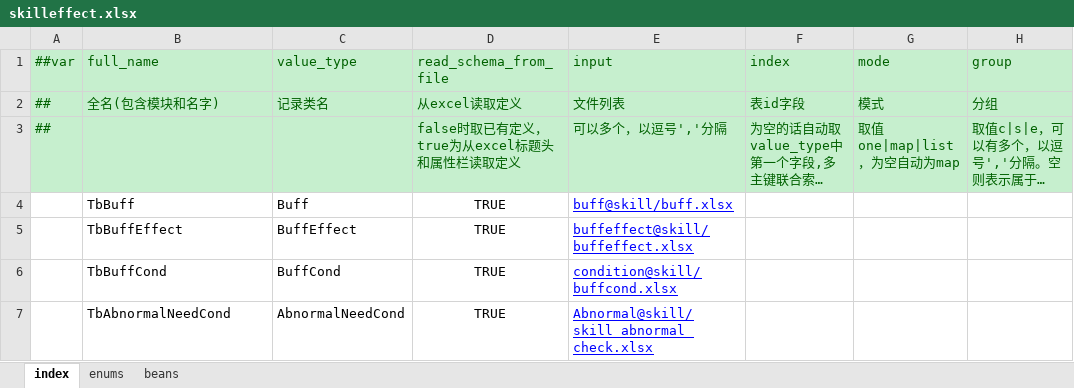
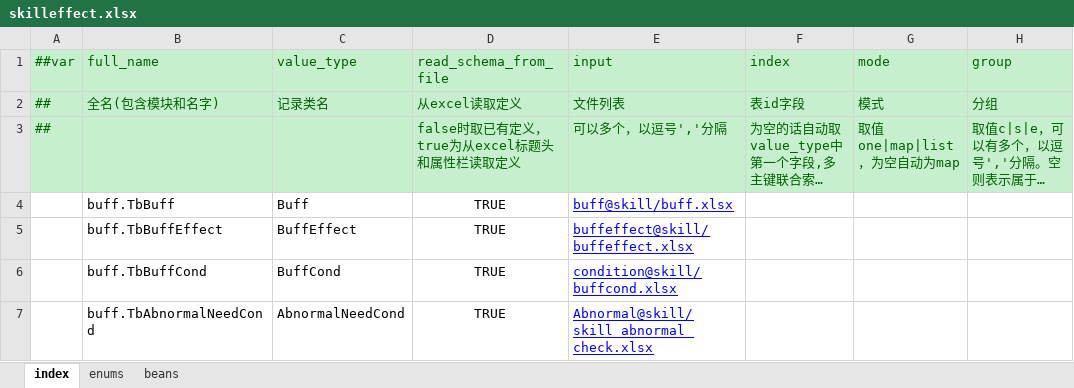
Before and after one commit to wesley-zhong/athana_conan, an Excel workbook: conf-data/excel/Datas/skill/skilleffect.xlsx, sheet index, drawn as a sheet; only a part is shown; long unchanged cells end in …; values as stored, in another font and other column widths than the file's, no borders; the diff names each change by its address in the sheet, - before the commit and + after, or states it on an @@ line.

Commit message:
update

```diff
--- a/conf-data/excel/Datas/skill/skilleffect.xlsx (sheet index)
+++ b/conf-data/excel/Datas/skill/skilleffect.xlsx (sheet index)
-B4 (full_name): TbBuff
+B4 (full_name): buff.TbBuff
-B5 (full_name): TbBuffEffect
+B5 (full_name): buff.TbBuffEffect
-B6 (full_name): TbBuffCond
+B6 (full_name): buff.TbBuffCond
-B7 (full_name): TbAbnormalNeedCond
+B7 (full_name): buff.TbAbnormalNeedCond
```
